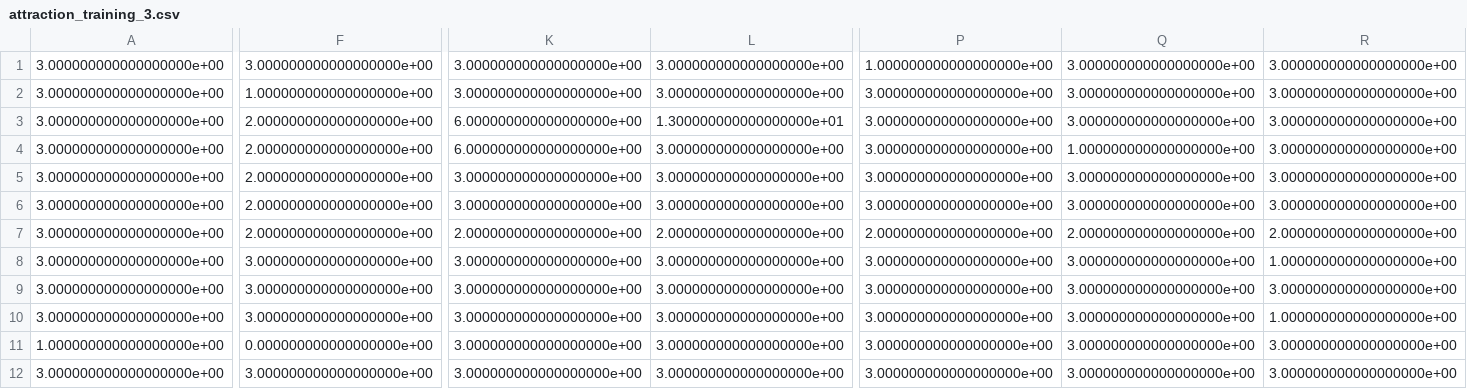
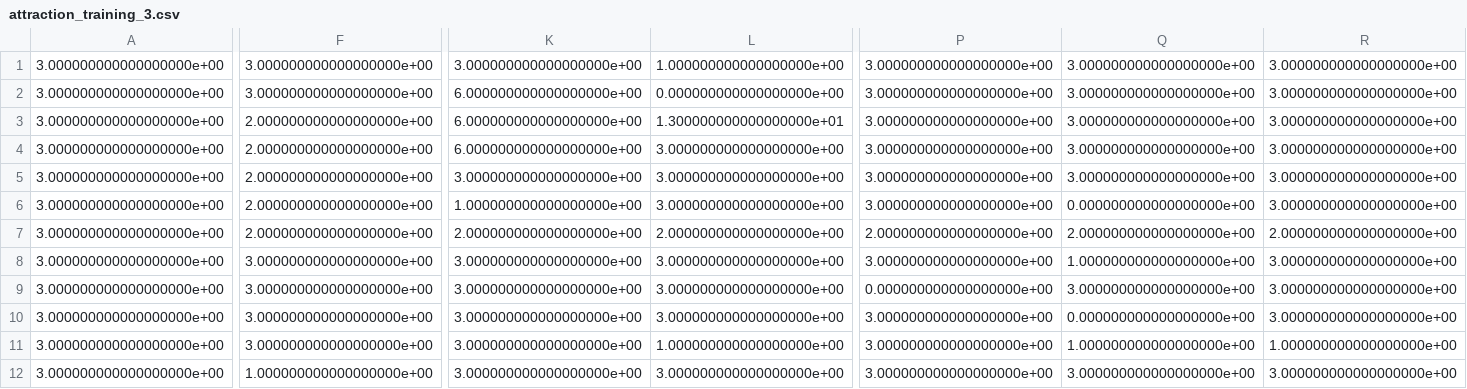
Before and after one commit to bryancbrandt/SequentialHuman, a CSV file: src/map_generator/Attraction_Training/attraction_training_3.csv, drawn as a sheet; only a part is shown, gaps mark what is left out; the diff covers the shown part only; the diff names each change by its address in the sheet, - before the commit and + after, or states it on an @@ line.

```diff
--- a/src/map_generator/Attraction_Training/attraction_training_3.csv
+++ b/src/map_generator/Attraction_Training/attraction_training_3.csv
-L1: 3.000000000000000000e+00
+L1: 1.000000000000000000e+00
-P1: 1.000000000000000000e+00
+P1: 3.000000000000000000e+00
-F2: 1.000000000000000000e+00
+F2: 3.000000000000000000e+00
-K2: 3.000000000000000000e+00
+K2: 6.000000000000000000e+00
-L2: 3.000000000000000000e+00
+L2: 0.000000000000000000e+00
-Q4: 1.000000000000000000e+00
+Q4: 3.000000000000000000e+00
-K6: 3.000000000000000000e+00
+K6: 1.000000000000000000e+00
-Q6: 3.000000000000000000e+00
+Q6: 0.000000000000000000e+00
-Q8: 3.000000000000000000e+00
+Q8: 1.000000000000000000e+00
-R8: 1.000000000000000000e+00
+R8: 3.000000000000000000e+00
-P9: 3.000000000000000000e+00
+P9: 0.000000000000000000e+00
-Q10: 3.000000000000000000e+00
+Q10: 0.000000000000000000e+00
-R10: 1.000000000000000000e+00
+R10: 3.000000000000000000e+00
-A11: 1.000000000000000000e+00
+A11: 3.000000000000000000e+00
-F11: 0.000000000000000000e+00
+F11: 3.000000000000000000e+00
-L11: 3.000000000000000000e+00
+L11: 1.000000000000000000e+00
-Q11: 3.000000000000000000e+00
+Q11: 1.000000000000000000e+00
-R11: 3.000000000000000000e+00
+R11: 1.000000000000000000e+00
-F12: 3.000000000000000000e+00
+F12: 1.000000000000000000e+00
```
Also changed, not shown: 1 removed row and 33 edited cells elsewhere in this file, src/csv_maps/attraction_training_1.csv, src/csv_maps/attraction_training_2.csv, 14 other files.
